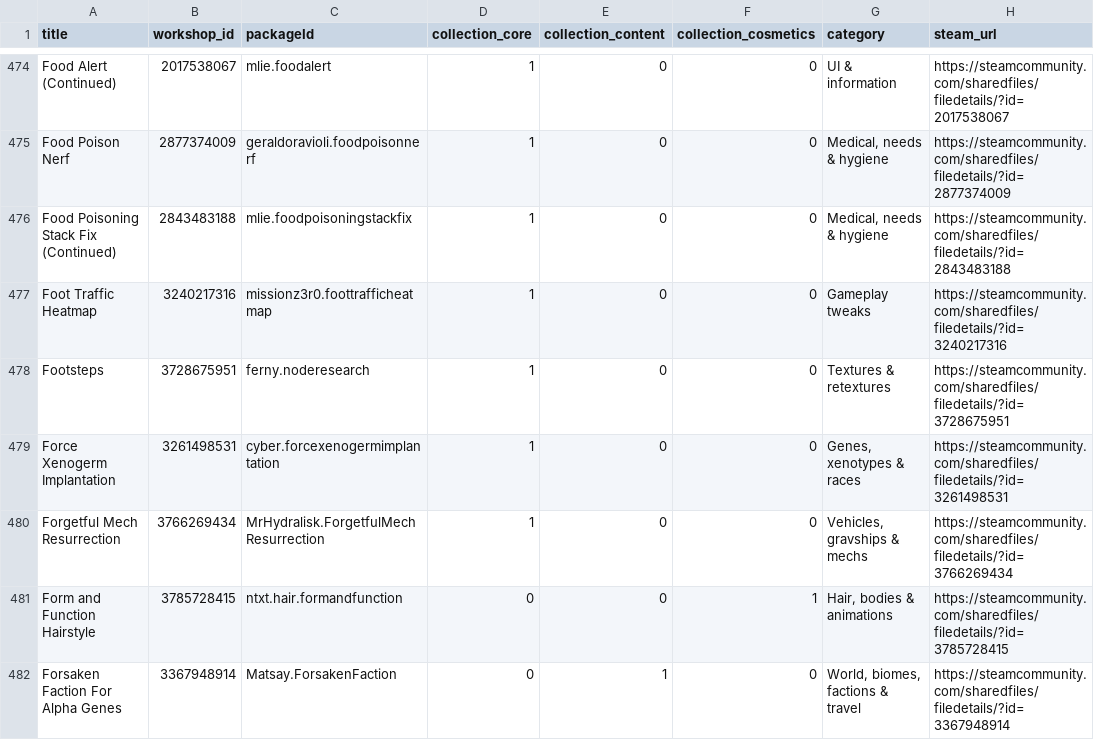
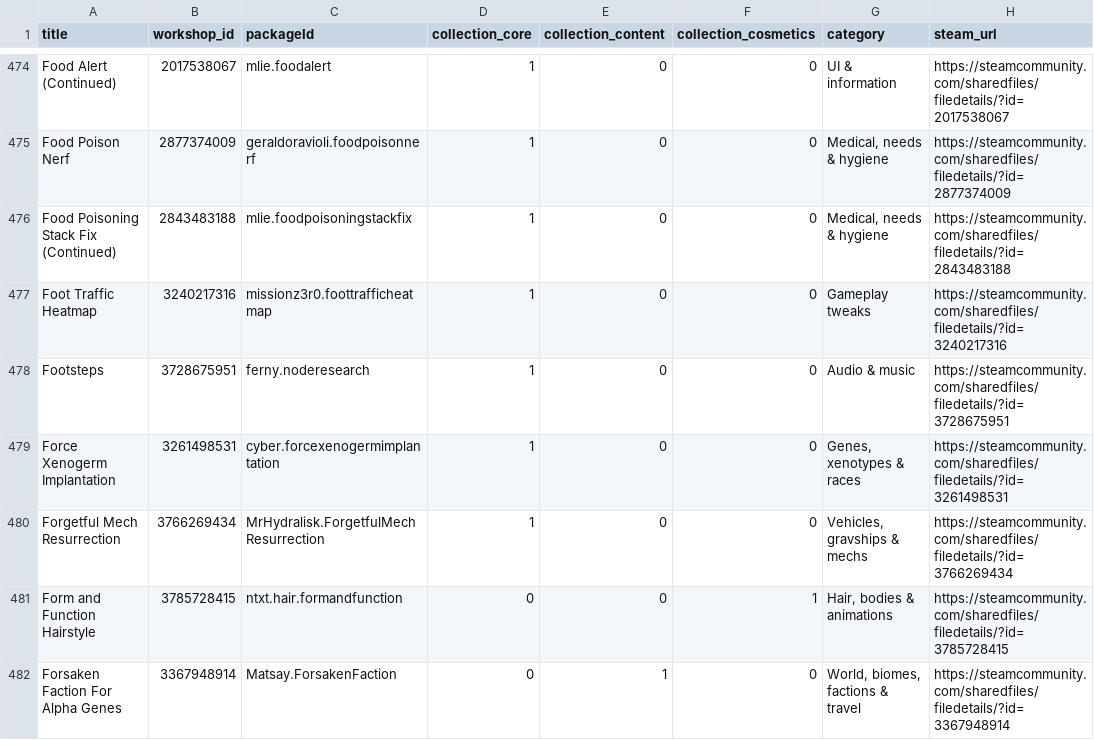
Before and after one commit to Cruesoe/rimworld-progression-catalog, a CSV file: backup/progression_packageids.csv, drawn as a sheet; only a part is shown, gaps mark what is left out.

```diff
--- a/backup/progression_packageids.csv
+++ b/backup/progression_packageids.csv
@@ -477,3 +477,3 @@ Food Poisoning Stack Fix (Continued),2843483188,mlie.foodpoisoningstackfix,1,0,0
 Foot Traffic Heatmap,3240217316,missionz3r0.foottrafficheatmap,1,0,0,Gameplay tweaks,https://steamcommunity.com/sharedfiles/filedetails/?id=3240217316
-Footsteps,3728675951,ferny.noderesearch,1,0,0,Textures & retextures,https://steamcommunity.com/sharedfiles/filedetails/?id=3728675951
+Footsteps,3728675951,ferny.noderesearch,1,0,0,Audio & music,https://steamcommunity.com/sharedfiles/filedetails/?id=3728675951
 Force Xenogerm Implantation,3261498531,cyber.forcexenogermimplantation,1,0,0,"Genes, xenotypes & races",https://steamcommunity.com/sharedfiles/filedetails/?id=3261498531
```
Also changed, not shown: 1 other file.
